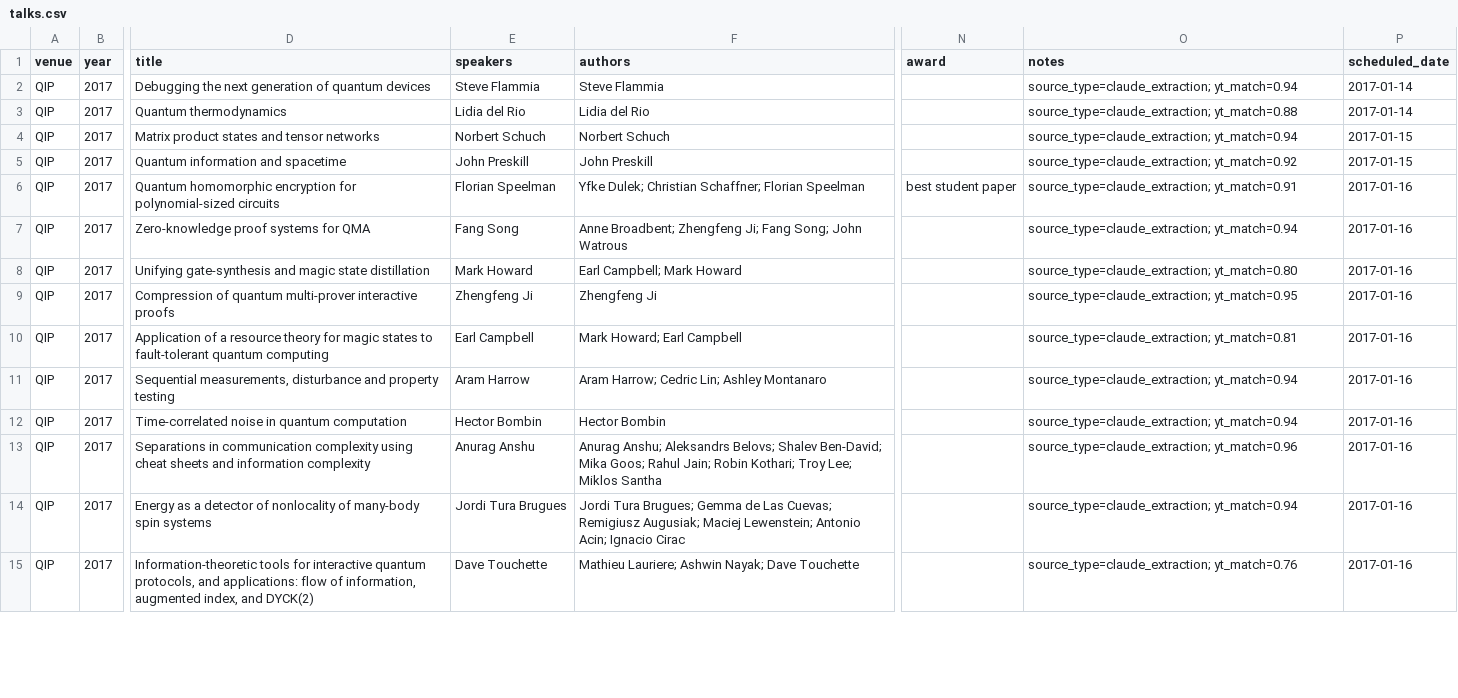
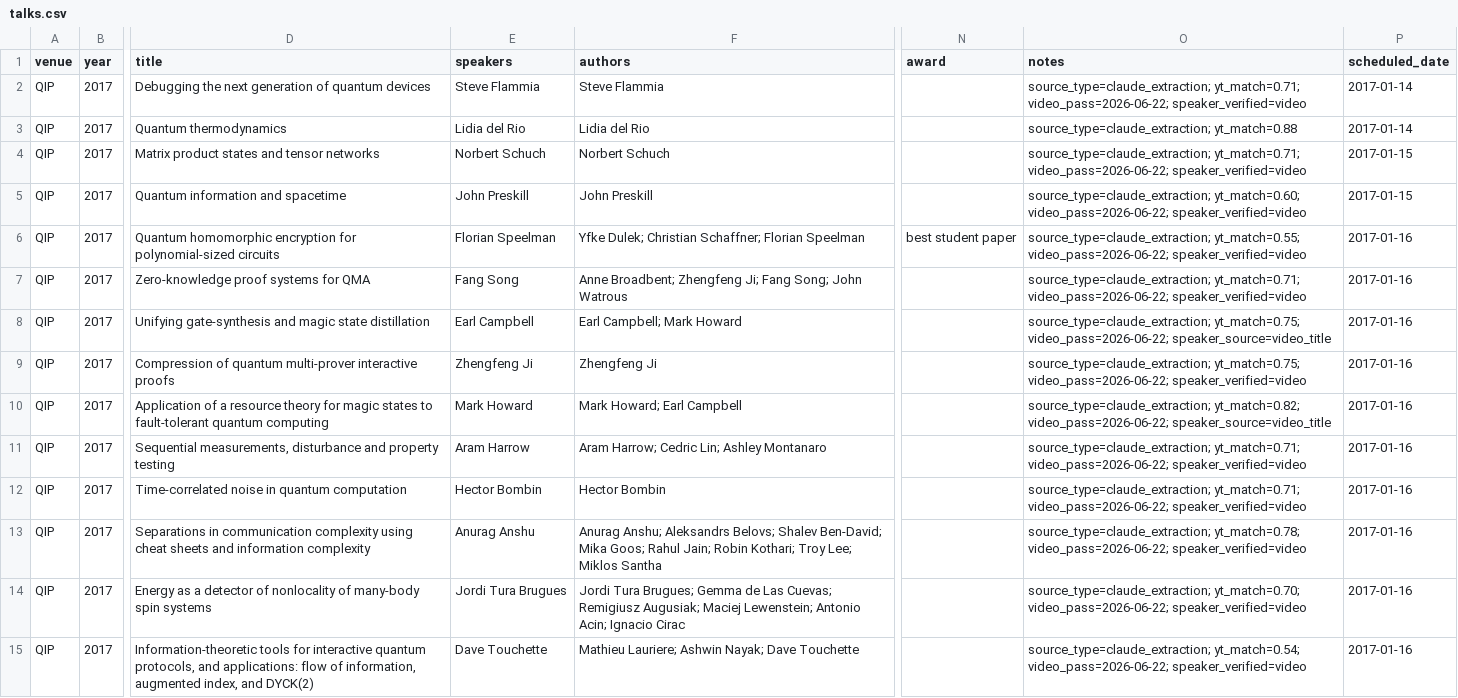
Before and after one commit to IAQI/QuantumDB, a CSV file: data/conferences/qip_2017/talks.csv, drawn as a sheet; only a part is shown, gaps mark what is left out; the diff covers the shown part only; the diff names each change by its address in the sheet, - before the commit and + after, or states it on an @@ line.

```diff
--- a/data/conferences/qip_2017/talks.csv
+++ b/data/conferences/qip_2017/talks.csv
-O2 (notes): source_type=claude_extraction; yt_match=0.94
+O2 (notes): source_type=claude_extraction; yt_match=0.71; video_pass=2026-06-22; speaker_verified=video
-O4 (notes): source_type=claude_extraction; yt_match=0.94
+O4 (notes): source_type=claude_extraction; yt_match=0.71; video_pass=2026-06-22; speaker_verified=video
-O5 (notes): source_type=claude_extraction; yt_match=0.92
+O5 (notes): source_type=claude_extraction; yt_match=0.60; video_pass=2026-06-22; speaker_verified=video
-O6 (notes): source_type=claude_extraction; yt_match=0.91
+O6 (notes): source_type=claude_extraction; yt_match=0.55; video_pass=2026-06-22; speaker_verified=video
-O7 (notes): source_type=claude_extraction; yt_match=0.94
+O7 (notes): source_type=claude_extraction; yt_match=0.71; video_pass=2026-06-22; speaker_verified=video
-E8 (speakers): Mark Howard
+E8 (speakers): Earl Campbell
-O8 (notes): source_type=claude_extraction; yt_match=0.80
+O8 (notes): source_type=claude_extraction; yt_match=0.75; video_pass=2026-06-22; speaker_source=video_title
-O9 (notes): source_type=claude_extraction; yt_match=0.95
+O9 (notes): source_type=claude_extraction; yt_match=0.75; video_pass=2026-06-22; speaker_verified=video
-E10 (speakers): Earl Campbell
+E10 (speakers): Mark Howard
-O10 (notes): source_type=claude_extraction; yt_match=0.81
+O10 (notes): source_type=claude_extraction; yt_match=0.82; video_pass=2026-06-22; speaker_source=video_title
-O11:O12 (notes): source_type=claude_extraction; yt_match=0.94
+O11:O12 (notes): source_type=claude_extraction; yt_match=0.71; video_pass=2026-06-22; speaker_verified=video
-O13 (notes): source_type=claude_extraction; yt_match=0.96
+O13 (notes): source_type=claude_extraction; yt_match=0.78; video_pass=2026-06-22; speaker_verified=video
-O14 (notes): source_type=claude_extraction; yt_match=0.94
+O14 (notes): source_type=claude_extraction; yt_match=0.70; video_pass=2026-06-22; speaker_verified=video
-O15 (notes): source_type=claude_extraction; yt_match=0.76
+O15 (notes): source_type=claude_extraction; yt_match=0.54; video_pass=2026-06-22; speaker_verified=video
```
Also changed, not shown: 42 edited cells elsewhere in this file, data/conferences/qip_2022/talks.csv, 1 other file.
